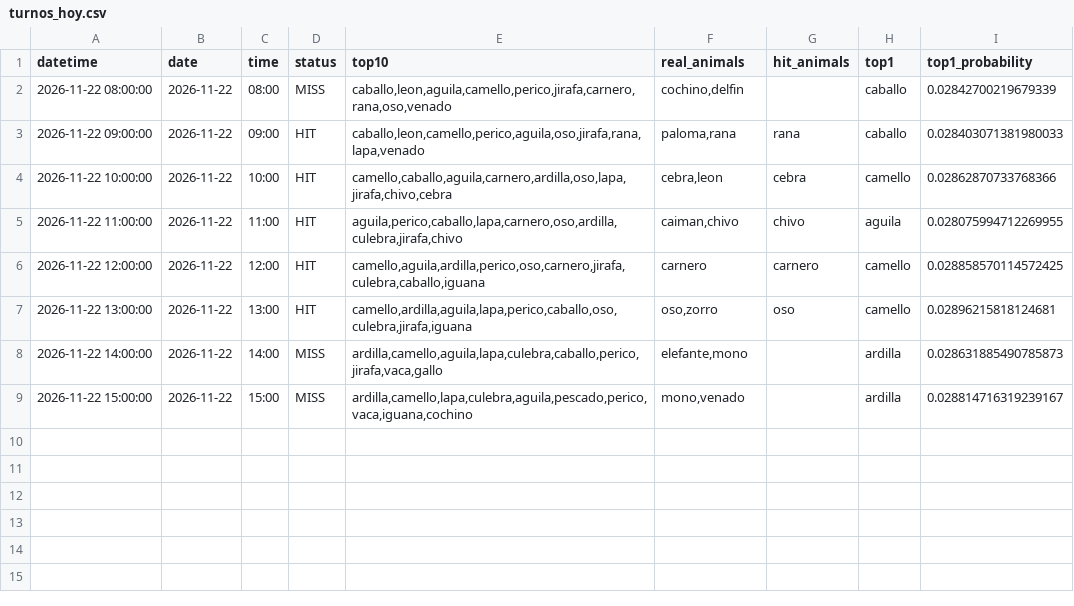
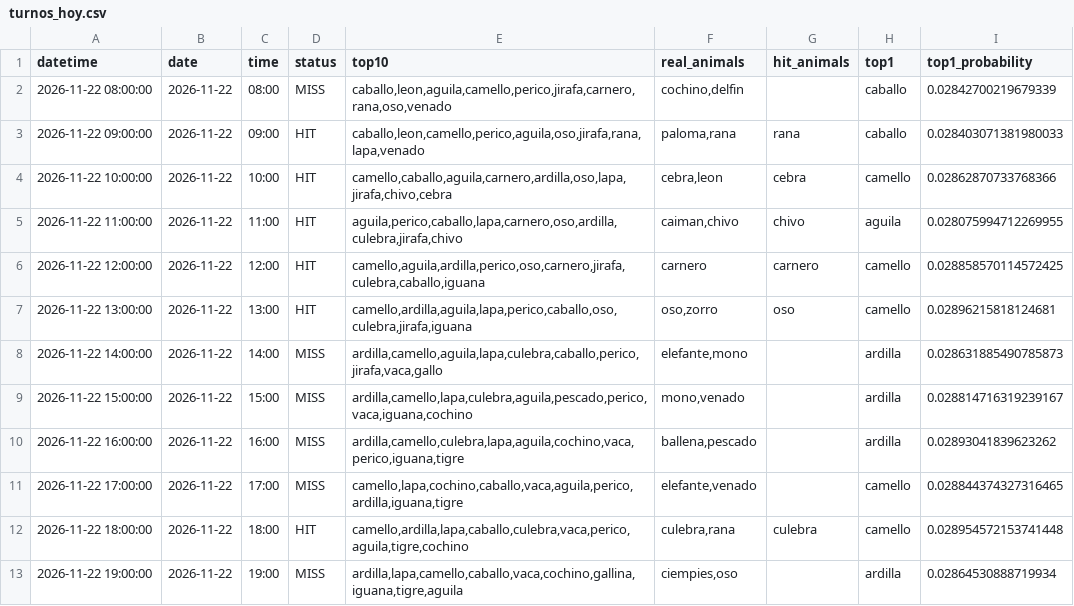
Before and after one commit to Juan571/testingprob, a CSV file: v7_output/turnos_hoy.csv, drawn as a sheet; the diff names each change by its address in the sheet, - before the commit and + after, or states it on an @@ line.

```diff
--- a/v7_output/turnos_hoy.csv
+++ b/v7_output/turnos_hoy.csv
+row 10: 2026-11-22 16:00:00 | 2026-11-22 | 16:00 | MISS | ardilla,camello,culebra,lapa,aguila,cochino,vaca,perico,iguana,tigre | ballena,pescado |  | ardilla | 0.02893041839623262
+row 11: 2026-11-22 17:00:00 | 2026-11-22 | 17:00 | MISS | camello,lapa,cochino,caballo,vaca,aguila,perico,ardilla,iguana,tigre | elefante,venado |  | camello | 0.028844374327316465
+row 12: 2026-11-22 18:00:00 | 2026-11-22 | 18:00 | HIT | camello,ardilla,lapa,caballo,culebra,vaca,perico,aguila,tigre,cochino | culebra,rana | culebra | camello | 0.028954572153741448
+row 13: 2026-11-22 19:00:00 | 2026-11-22 | 19:00 | MISS | ardilla,lapa,camello,caballo,vaca,cochino,gallina,iguana,tigre,aguila | ciempies,oso |  | ardilla | 0.02864530888719934
```
Also changed, not shown: v7_output/backtest.csv, v7_output/patrones.csv, 4 other files.
